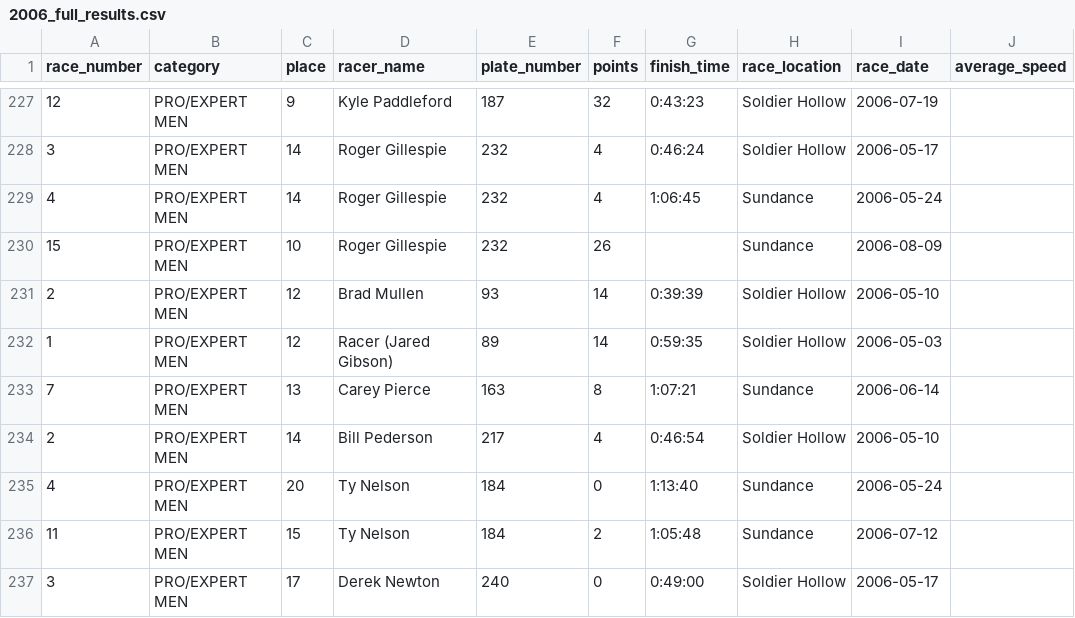
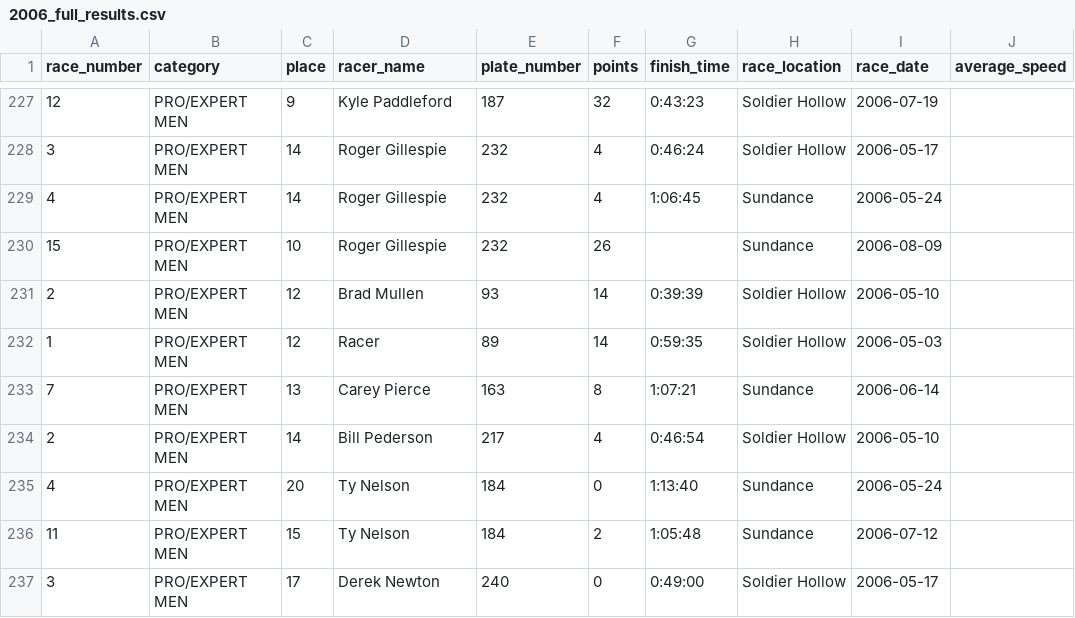
Before and after one commit to outonmybike/wrs-data, a CSV file: wrs_backend/raw_data/2006_full_results.csv, drawn as a sheet; only a part is shown, gaps mark what is left out.

```diff
--- a/wrs_backend/raw_data/2006_full_results.csv
+++ b/wrs_backend/raw_data/2006_full_results.csv
@@ -231,3 +231,3 @@ race_number,category,place,racer_name,plate_number,points,finish_time,race_locat
 2,PRO/EXPERT MEN,12,Brad Mullen,93,14,0:39:39,Soldier Hollow,2006-05-10,
-1,PRO/EXPERT MEN,12,Racer (Jared Gibson),89,14,0:59:35,Soldier Hollow,2006-05-03,
+1,PRO/EXPERT MEN,12,Racer,89,14,0:59:35,Soldier Hollow,2006-05-03,
 7,PRO/EXPERT MEN,13,Carey Pierce,163,8,1:07:21,Sundance,2006-06-14,
```
Also changed, not shown: top_100.csv, wrs_backend/raw_data/2012_full_results.csv, 13 other files.
